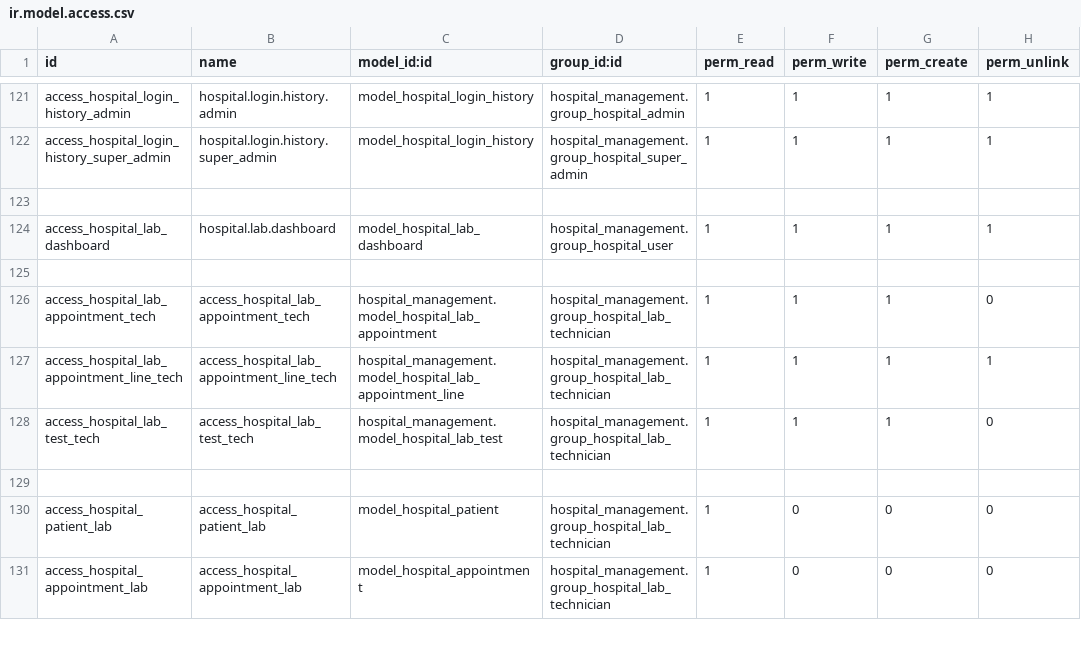
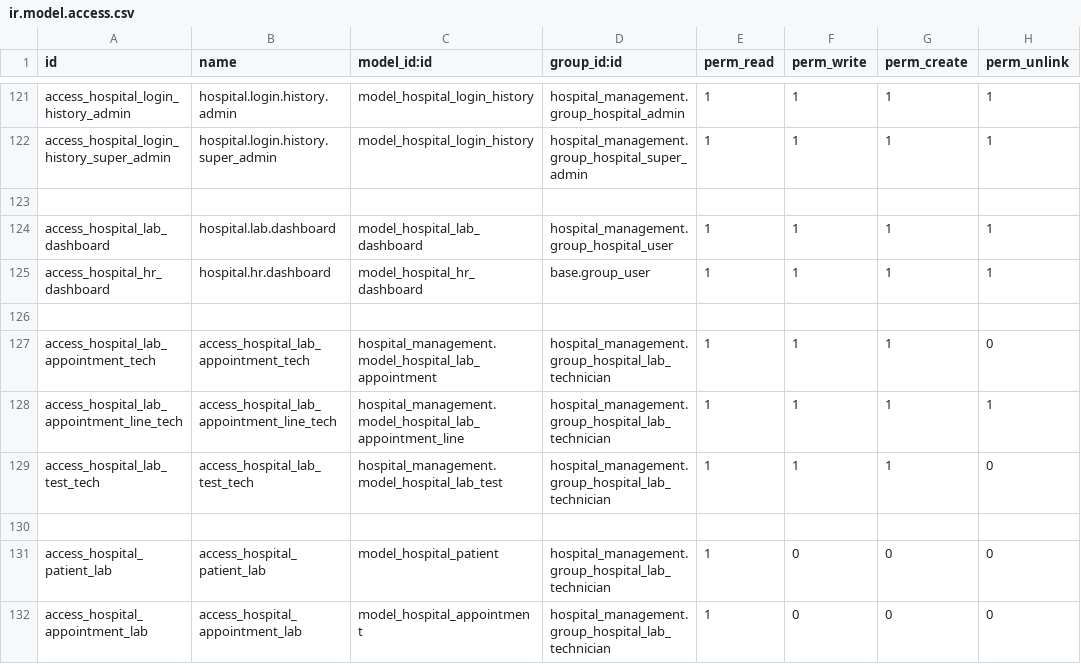
Before and after one commit to nithissoosai20-spec/hospital_management, a CSV file: hospital_management/security/ir.model.access.csv, drawn as a sheet; only a part is shown, gaps mark what is left out; the diff names each change by its address in the sheet, - before the commit and + after, or states it on an @@ line.

```diff
--- a/hospital_management/security/ir.model.access.csv
+++ b/hospital_management/security/ir.model.access.csv
+row 125: access_hospital_hr_dashboard | hospital.hr.dashboard | model_hospital_hr_dashboard | base.group_user | 1 | 1 | 1 | 1
```
Also changed, not shown: 37 other files.
